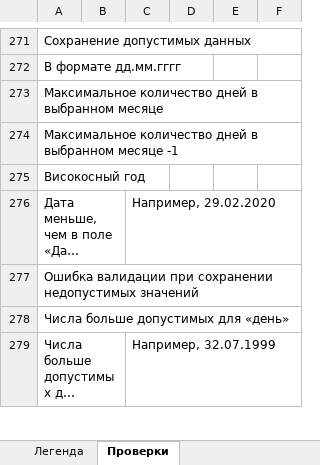
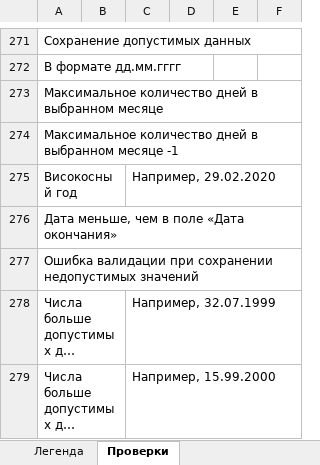
Before and after one commit to Nikomika/qa_samopodgotovka, an Excel workbook: qulix-qa.internship-check list.xlsx, sheet Проверки, drawn as a sheet; only a part is shown, gaps mark what is left out; long unchanged cells end in …; values as stored, in another font and other column widths than the file's, no cell formats; the diff covers the shown part only; the diff names each change by its address in the sheet, - before the commit and + after, or states it on an @@ line.

Commit message:
add commets

```diff
--- a/qulix-qa.internship-check list.xlsx (sheet Проверки)
+++ b/qulix-qa.internship-check list.xlsx (sheet Проверки)
-C275: (empty)
+C275: Например, 29.02.2020
-C276: Например, 29.02.2020
+C276: (empty)
-C278: (empty)
+C278: Например, 32.07.1999
-C279: Например, 32.07.1999
+C279: Например, 15.99.2000
```
Also changed, not shown: 1 added row, 1 removed row and 14 edited cells elsewhere in this sheet, sheet Легенда, cell formats.
